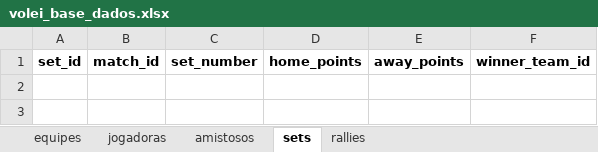
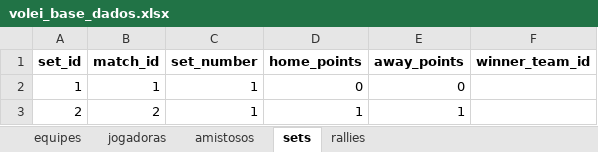
Before and after one commit to robersaun/univolei, an Excel workbook: volei_base_dados.xlsx, sheet sets, drawn as a sheet; values as stored, in another font and other column widths than the file's, no borders; the diff names each change by its address in the sheet, - before the commit and + after, or states it on an @@ line.

```diff
--- a/volei_base_dados.xlsx (sheet sets)
+++ b/volei_base_dados.xlsx (sheet sets)
+row 2: 1 | 1 | 1 | 0 | 0
+row 3: 2 | 2 | 1 | 1 | 1
```
Also changed, not shown: sheet amistosos, sheet rallies, sheet equipes, 3 other files.
